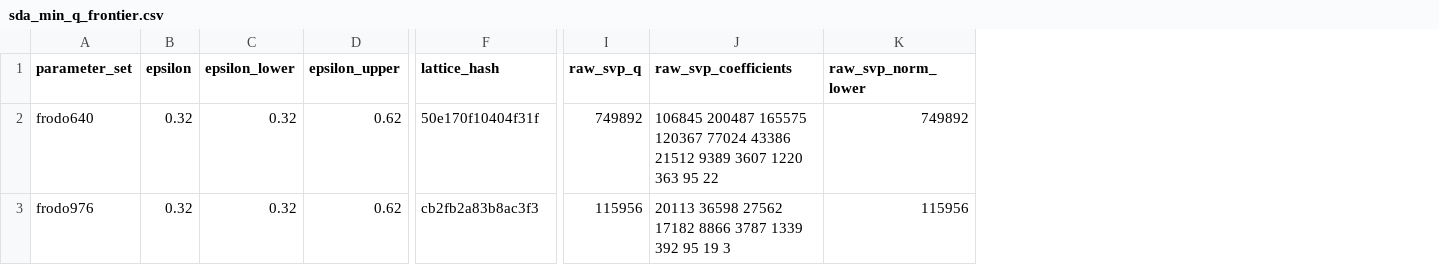
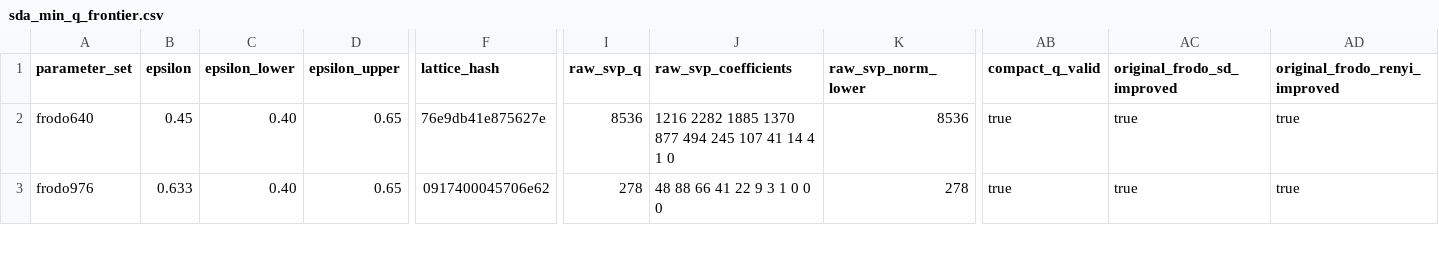
Before and after one commit to Make1205/SDA-CDT_Speed-Test, a CSV file: generated/sda_min_q_frontier.csv, drawn as a sheet; only a part is shown, gaps mark what is left out; the diff covers the shown part only; the diff names each change by its address in the sheet, - before the commit and + after, or states it on an @@ line.

```diff
--- a/generated/sda_min_q_frontier.csv
+++ b/generated/sda_min_q_frontier.csv
+column AB (compact_q_valid), rows 2-3: true | true
+column AC (original_frodo_sd_improved), rows 2-3: true | true
+column AD (original_frodo_renyi_improved), rows 2-3: true | true
-B2 (epsilon): 0.32
+B2 (epsilon): 0.45
-C2:C3 (epsilon_lower): 0.32
+C2:C3 (epsilon_lower): 0.40
-D2:D3 (epsilon_upper): 0.62
+D2:D3 (epsilon_upper): 0.65
-F2 (lattice_hash): 50e170f10404f31f
+F2 (lattice_hash): 76e9db41e875627e
-I2 (raw_svp_q): 749892
+I2 (raw_svp_q): 8536
-J2 (raw_svp_coefficients): 106845 200487 165575 120367 77024 43386 21512 9389 3607 1220 363 95 22
+J2 (raw_svp_coefficients): 1216 2282 1885 1370 877 494 245 107 41 14 4 1 0
-K2 (raw_svp_norm_lower): 749892
+K2 (raw_svp_norm_lower): 8536
-B3 (epsilon): 0.32
+B3 (epsilon): 0.633
-F3 (lattice_hash): cb2fb2a83b8ac3f3
+F3 (lattice_hash): 0917400045706e62
-I3 (raw_svp_q): 115956
+I3 (raw_svp_q): 278
-J3 (raw_svp_coefficients): 20113 36598 27562 17182 8866 3787 1339 392 95 19 3
+J3 (raw_svp_coefficients): 48 88 66 41 22 9 3 1 0 0 0
-K3 (raw_svp_norm_lower): 115956
+K3 (raw_svp_norm_lower): 278
```
Also changed, not shown: 52 edited cells elsewhere in this file, generated/sda_application_candidates.csv, generated/sda_baseline_metrics.csv, 19 other files.
